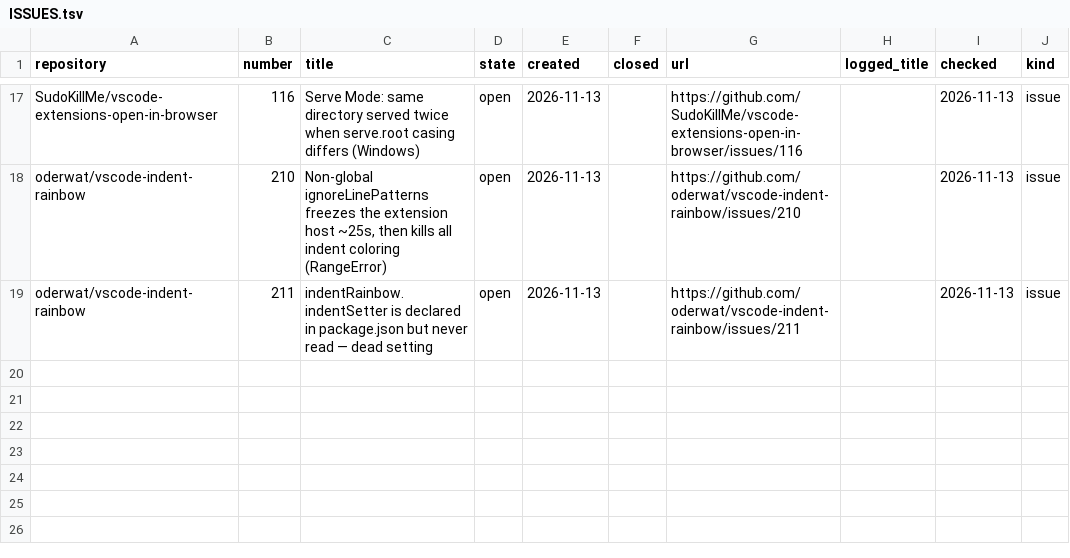
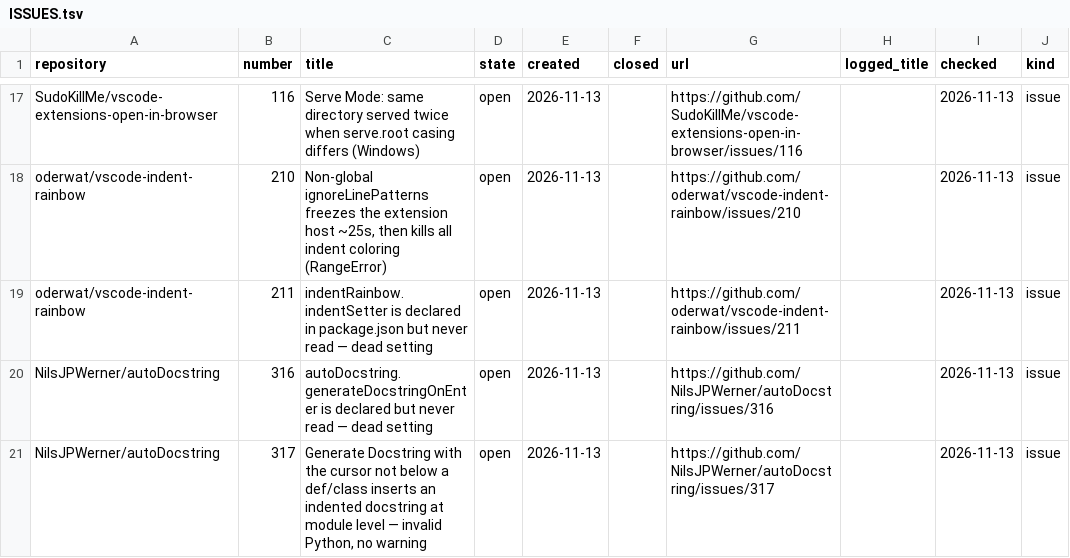
Before and after one commit to dpc00/vscode-extension-audit, a TSV file: ISSUES.tsv, drawn as a sheet; only a part is shown, gaps mark what is left out; the diff names each change by its address in the sheet, - before the commit and + after, or states it on an @@ line.

Commit message:
Full test njpwerner.autodocstring 0.6.1; issues #316 (dead onEnter setting) and #317 (module-level docstring)

```diff
--- a/ISSUES.tsv
+++ b/ISSUES.tsv
+row 20: NilsJPWerner/autoDocstring | 316 | autoDocstring.generateDocstringOnEnter is declared but never read — dead setting | open | 2026-11-13 |  | https://github.com/NilsJPWerner/autoDocstring/issues/316 |  | 2026-11-13 | issue
+row 21: NilsJPWerner/autoDocstring | 317 | Generate Docstring with the cursor not below a def/class inserts an indented docstring at module level — invalid Python, no warning | open | 2026-11-13 |  | https://github.com/NilsJPWerner/autoDocstring/issues/317 |  | 2026-11-13 | issue
```
Also changed, not shown: RESULTS.tsv, 4 other files.
